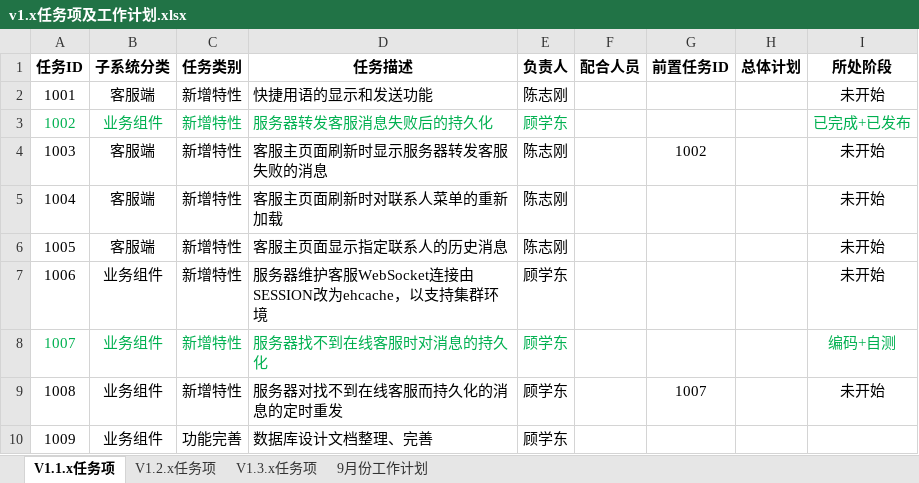
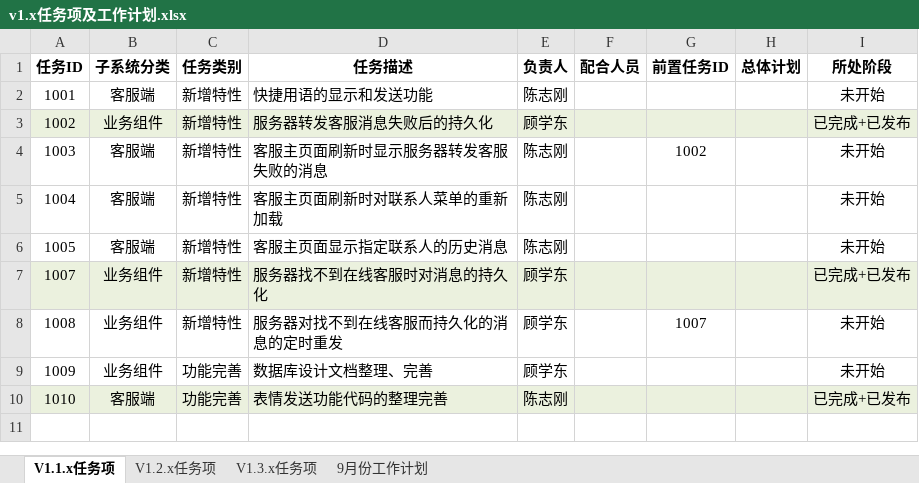
Before and after one commit to RatchetGX/Aimee, an Excel workbook: doc/工作计划/v1.x任务项及工作计划.xlsx, sheet V1.1.x任务项, drawn as a sheet; values as stored, in another font and other column widths than the file's, no borders; removed rows and columns are numbered as before the commit, all else as after; the diff names each change by its address in the sheet, - before the commit and + after, or states it on an @@ line.

```diff
--- a/doc/工作计划/v1.x任务项及工作计划.xlsx (sheet V1.1.x任务项)
+++ b/doc/工作计划/v1.x任务项及工作计划.xlsx (sheet V1.1.x任务项)
-A3:I3 fill: none
+A3:I3 fill: #EBF1DE
-A3:E3 text colour: #00B050
+A3:E3 text colour: black
-I3 text colour: #00B050
+I3 text colour: black
-row 7: 1006 | 业务组件 | 新增特性 | 服务器维护客服WebSocket连接由SESSION改为ehcache，以支持集群环境 | 顾学东 |  |  |  | 未开始
-A7:I7 fill: none
+A7:I7 fill: #EBF1DE
-A7:E7 text colour: #00B050
+A7:E7 text colour: black
-I7 (所处阶段): 编码+自测
+I7 (所处阶段): 已完成+已发布
-I7 text colour: #00B050
+I7 text colour: black
-I9 (所处阶段): (empty)
+I9 (所处阶段): 未开始
+row 10: 1010 | 客服端 | 功能完善 | 表情发送功能代码的整理完善 | 陈志刚 |  |  |  | 已完成+已发布
```
Also changed, not shown: sheet V1.2.x任务项, sheet 9月份工作计划.
